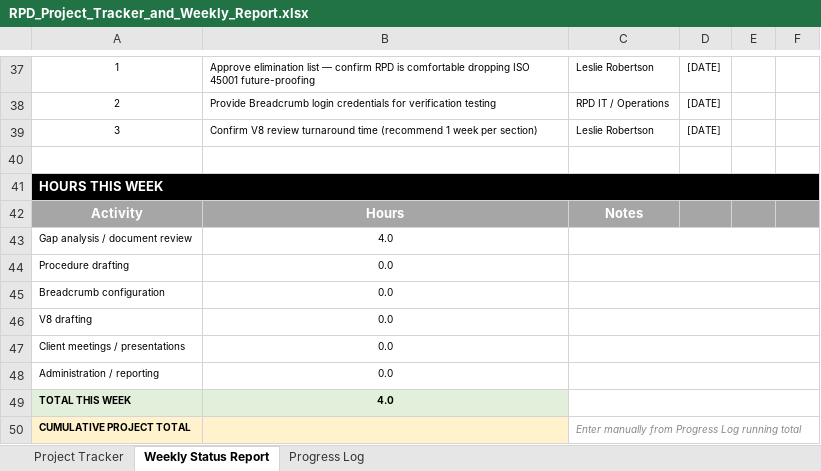
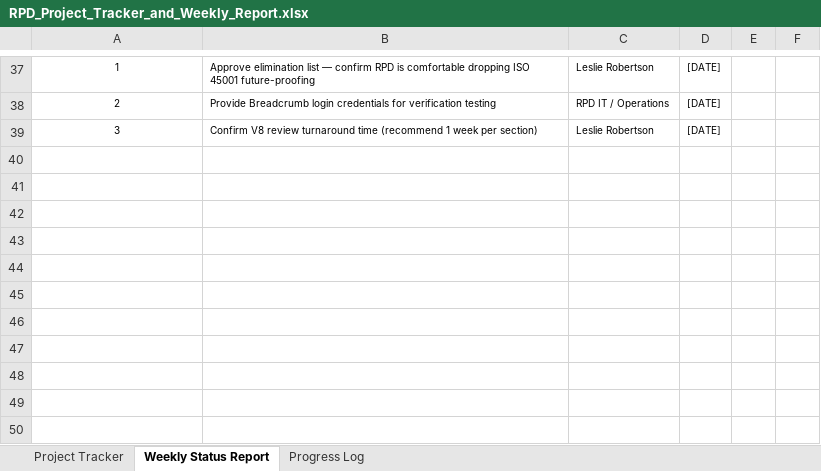
Before and after one commit to mcxl/gatekeeper, an Excel workbook: rpd-v8-upgrade/project-management/RPD_Project_Tracker_and_Weekly_Report.xlsx, sheet Weekly Status Report, drawn as a sheet; only a part is shown, gaps mark what is left out; values as stored, in another font and other column widths than the file's, no borders; the diff names each change by its address in the sheet, - before the commit and + after, or states it on an @@ line.

```diff
--- a/rpd-v8-upgrade/project-management/RPD_Project_Tracker_and_Weekly_Report.xlsx (sheet Weekly Status Report)
+++ b/rpd-v8-upgrade/project-management/RPD_Project_Tracker_and_Weekly_Report.xlsx (sheet Weekly Status Report)
-row 40: (empty)
-row 41: HOURS THIS WEEK
-row 42: Activity | Hours | Notes
-row 43: Gap analysis / document review | 4.0
-row 44: Procedure drafting | 0.0
-row 45: Breadcrumb configuration | 0.0
-row 46: V8 drafting | 0.0
-row 47: Client meetings / presentations | 0.0
-row 48: Administration / reporting | 0.0
-row 49: TOTAL THIS WEEK | 4.0
-row 50: CUMULATIVE PROJECT TOTAL |  | Enter manually from Progress Log running total
```
Also changed, not shown: sheet Project Tracker, sheet Progress Log, 2 other files.
